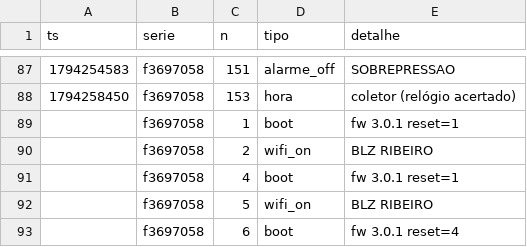
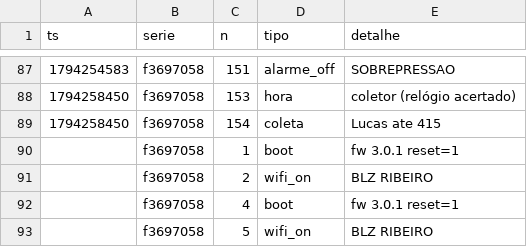
Before and after one commit to lribeiro770-debug/biodigestor-painel, a CSV file: dados/eventos.csv, drawn as a sheet; only a part is shown, gaps mark what is left out; the shorter side is filled out with more unchanged rows; the diff names each change by its address in the sheet, - before the commit and + after, or states it on an @@ line.

Commit message:
dados: +1 eventos (Lucas, n 154–154)

```diff
--- a/dados/eventos.csv
+++ b/dados/eventos.csv
+row 89: 1794258450 | f3697058 | 154 | coleta | Lucas ate 415
```
